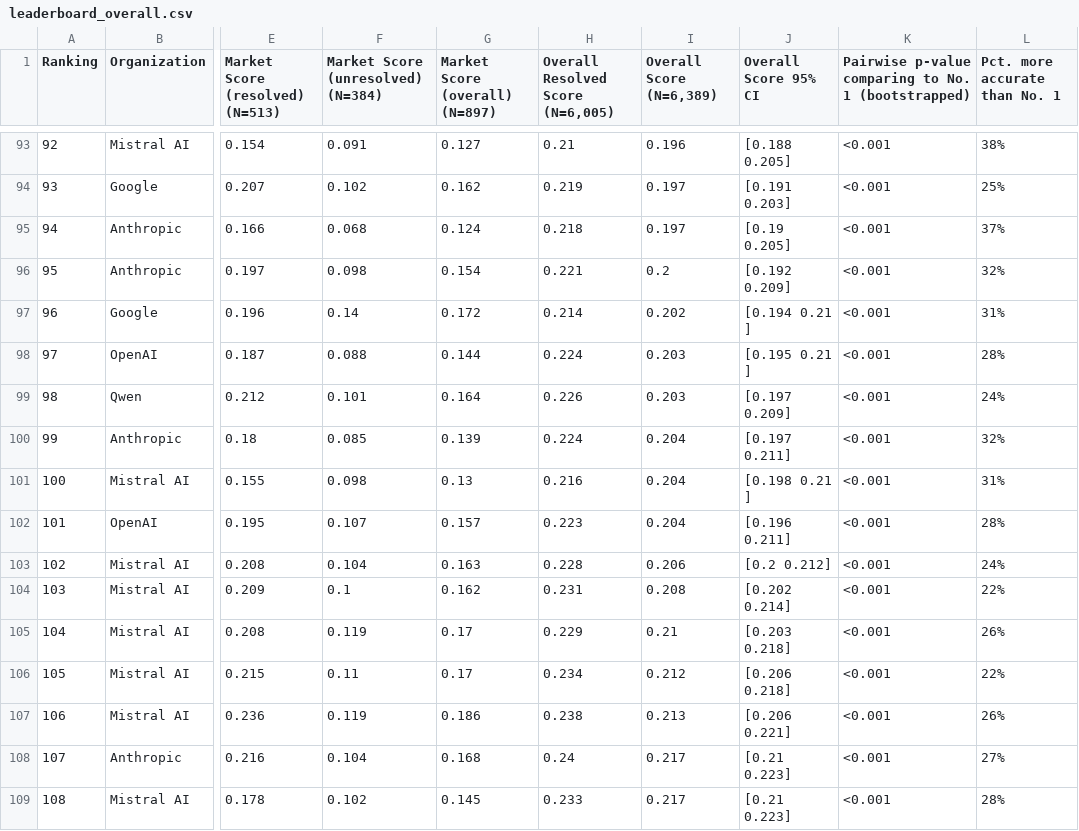
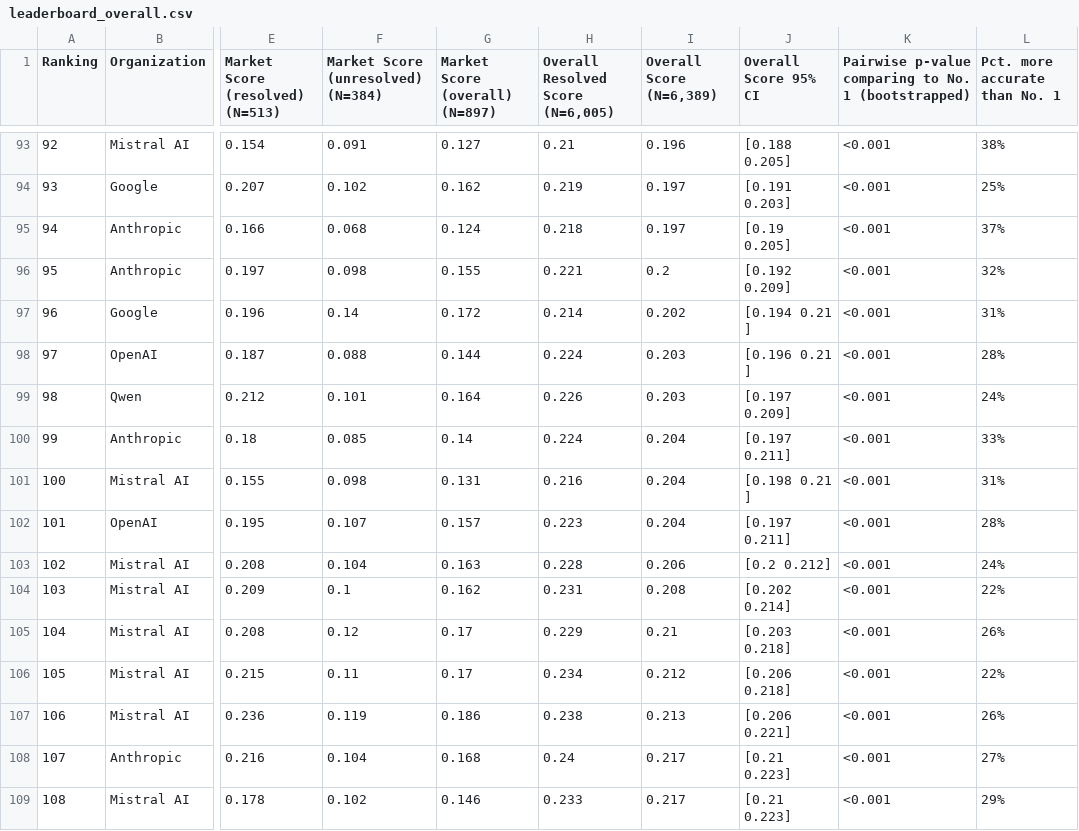
Before and after one commit to forecastingresearch/forecastbench-datasets, a CSV file: leaderboards/csv/leaderboard_overall.csv, drawn as a sheet; only a part is shown, gaps mark what is left out; the diff covers the shown part only; the diff names each change by its address in the sheet, - before the commit and + after, or states it on an @@ line.

Commit message:
leaderboard: automatic update html & csv files.

```diff
--- a/leaderboards/csv/leaderboard_overall.csv
+++ b/leaderboards/csv/leaderboard_overall.csv
-G96 (Market Score (overall) (N=897)): 0.154
+G96 (Market Score (overall) (N=897)): 0.155
-J98 (Overall Score 95% CI): [0.195 0.21 ]
+J98 (Overall Score 95% CI): [0.196 0.21 ]
-G100 (Market Score (overall) (N=897)): 0.139
+G100 (Market Score (overall) (N=897)): 0.14
-L100 (Pct. more accurate than No. 1): 32%
+L100 (Pct. more accurate than No. 1): 33%
-G101 (Market Score (overall) (N=897)): 0.13
+G101 (Market Score (overall) (N=897)): 0.131
-J102 (Overall Score 95% CI): [0.196 0.211]
+J102 (Overall Score 95% CI): [0.197 0.211]
-F105: 0.119
+F105: 0.12
-G109 (Market Score (overall) (N=897)): 0.145
+G109 (Market Score (overall) (N=897)): 0.146
-L109 (Pct. more accurate than No. 1): 28%
+L109 (Pct. more accurate than No. 1): 29%
```
Also changed, not shown: 63 edited cells elsewhere in this file, leaderboards/csv/human_combo_leaderboard_overall.csv, leaderboards/csv/human_leaderboard_overall.csv, 3 other files.
